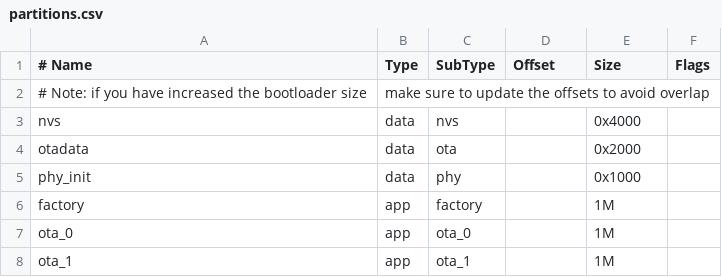
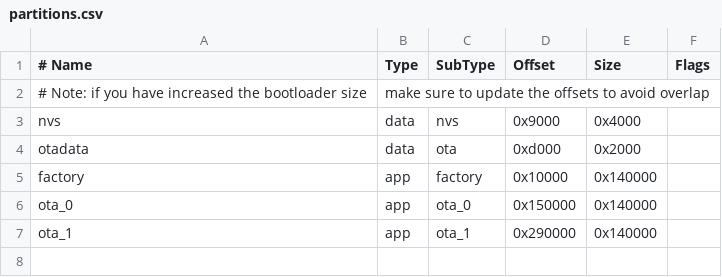
Before and after one commit to Tyrambara/esp_ota_test1, a CSV file: partitions.csv, drawn as a sheet.

```diff
--- a/partitions.csv
+++ b/partitions.csv
@@ -2,7 +2,6 @@
 # Note: if you have increased the bootloader size, make sure to update the offsets to avoid overlap
-nvs,      data, nvs,     ,        0x4000,
-otadata,  data, ota,     ,        0x2000,
-phy_init, data, phy,     ,        0x1000,
-factory,  app,  factory, ,        1M,
-ota_0,    app,  ota_0,   ,        1M,
-ota_1,    app,  ota_1,   ,        1M,
+nvs,      data, nvs,     0x9000,        0x4000,
+otadata,  data, ota,     0xd000,        0x2000,
+factory,  app,  factory, 0x10000,        0x140000,
+ota_0,    app,  ota_0,   0x150000,        0x140000,
+ota_1,    app,  ota_1,   0x290000,        0x140000,
```
Also changed, not shown: 1 other file.
